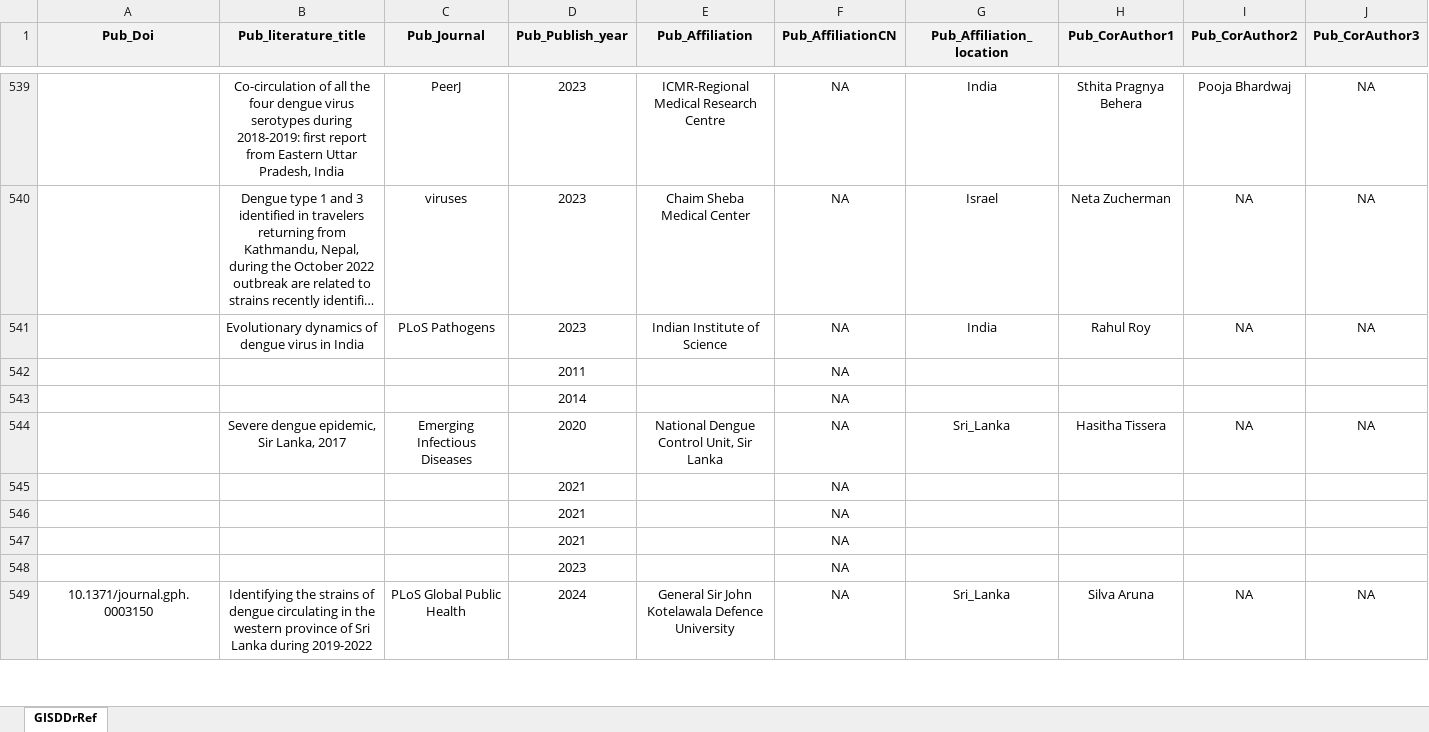
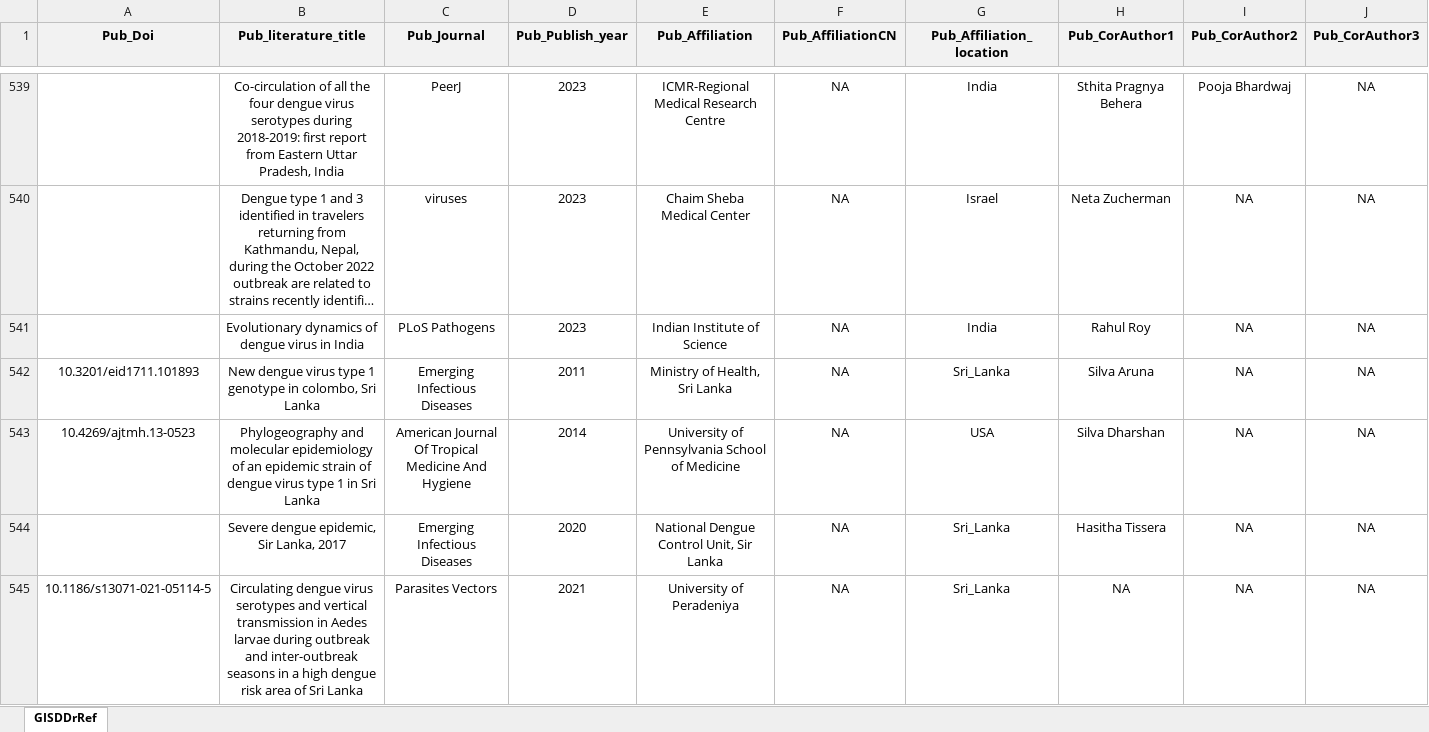
Before and after one commit to GuoXiang9399/GISDDrRef, an Excel workbook: Data/GISDDrRef.xlsx, sheet GISDDrRef, drawn as a sheet; only a part is shown, gaps mark what is left out; the shorter side is filled out with more unchanged rows; long unchanged cells end in …; values as stored, in another font and other column widths than the file's, no borders; removed rows and columns are numbered as before the commit, all else as after; rows hold the shown columns only; the diff covers the shown part only; the diff names each change by its address in the sheet, - before the commit and + after, or states it on an @@ line.

Commit message:
Update GISDDrRef.xlsx

```diff
--- a/Data/GISDDrRef.xlsx (sheet GISDDrRef)
+++ b/Data/GISDDrRef.xlsx (sheet GISDDrRef)
-row 542:  |  |  | 2011 |  | NA
-row 543:  |  |  | 2014 |  | NA
+row 542: 10.3201/eid1711.101893 | New dengue virus type 1 genotype in colombo, Sri Lanka | Emerging Infectious Diseases | 2011 | Ministry of Health, Sri Lanka | NA | Sri_Lanka | Silva Aruna | NA | NA
+row 543: 10.4269/ajtmh.13-0523 | Phylogeography and molecular epidemiology of an epidemic strain of dengue virus type 1 in Sri Lanka | American Journal Of Tropical Medicine And Hygiene | 2014 | University of Pennsylvania School of Medicine | NA | USA | Silva Dharshan | NA | NA
-row 545:  |  |  | 2021 |  | NA
-row 546:  |  |  | 2021 |  | NA
-row 547:  |  |  | 2021 |  | NA
-row 548:  |  |  | 2023 |  | NA
+row 545: 10.1186/s13071-021-05114-5 | Circulating dengue virus serotypes and vertical transmission in Aedes larvae during outbreak and inter-outbreak seasons in a high dengue risk area of Sri Lanka | Parasites Vectors | 2021 | University of Peradeniya | NA | Sri_Lanka | NA | NA | NA
```
Also changed, not shown: 5 added rows and 3 removed rows elsewhere in this sheet.
